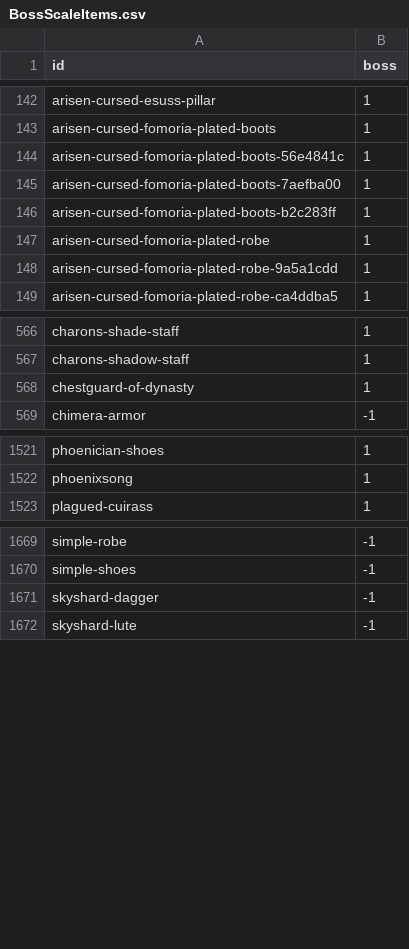
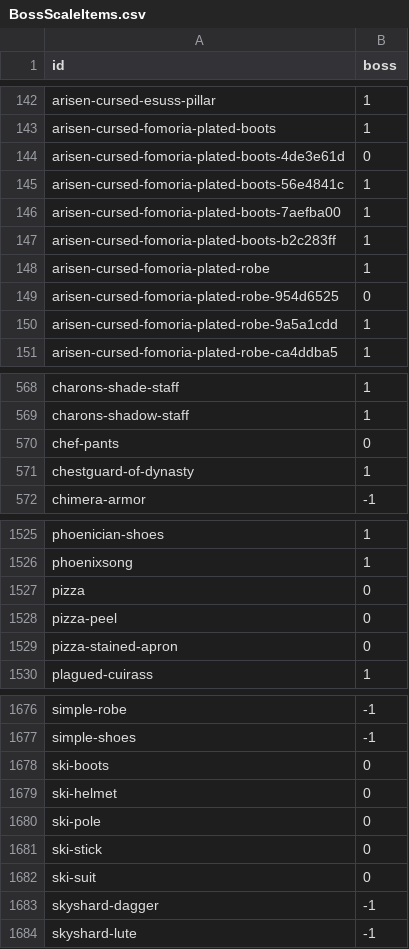
Before and after one commit to 67au/OrnaEntries, a CSV file: data/BossScaleItems.csv, drawn as a sheet; only a part is shown, gaps mark what is left out; the diff covers the shown part only; the diff names each change by its address in the sheet, - before the commit and + after, or states it on an @@ line.

```diff
--- a/data/BossScaleItems.csv
+++ b/data/BossScaleItems.csv
+row 144: arisen-cursed-fomoria-plated-boots-4de3e61d | 0
+row 149: arisen-cursed-fomoria-plated-robe-954d6525 | 0
+row 570: chef-pants | 0
+row 1527: pizza | 0
+row 1528: pizza-peel | 0
+row 1529: pizza-stained-apron | 0
+row 1678: ski-boots | 0
+row 1679: ski-helmet | 0
+row 1680: ski-pole | 0
+row 1681: ski-stick | 0
+row 1682: ski-suit | 0
```
Also changed, not shown: 2 added rows elsewhere in this file, 1 other file.
